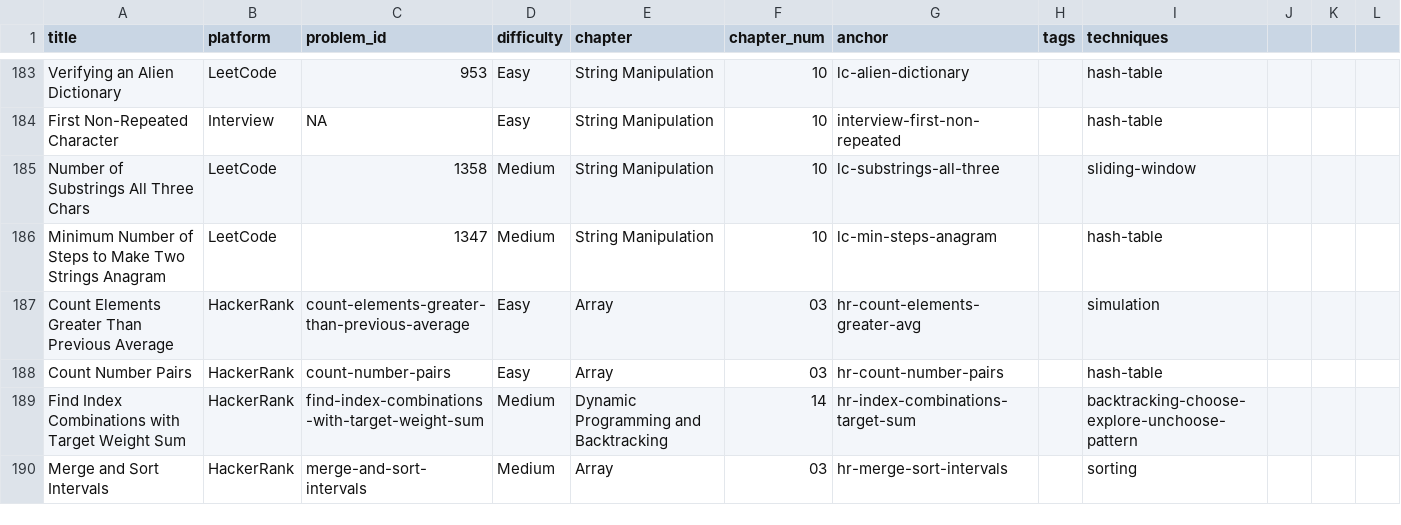
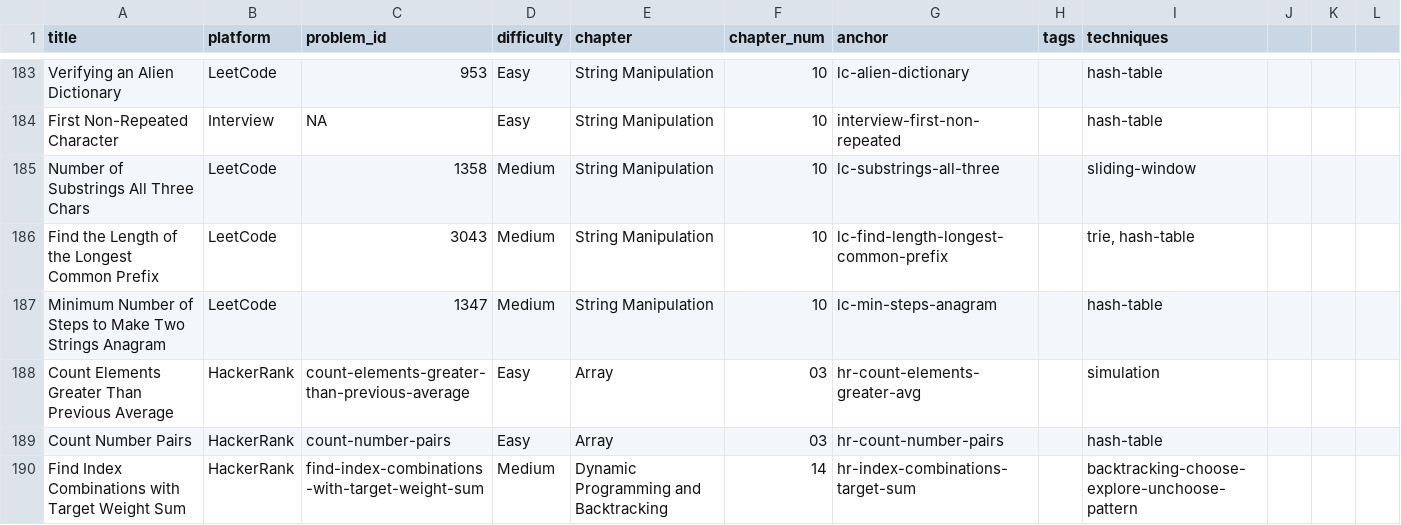
Before and after one commit to mcfongtw/CodingInterview, a CSV file: problems_data.csv, drawn as a sheet; only a part is shown, gaps mark what is left out; the shorter side is filled out with more unchanged rows; the diff names each change by its address in the sheet, - before the commit and + after, or states it on an @@ line.

Commit message:
Refactor LeetCode 14 and add LeetCode 3043
- Refactor Java solution for Longest Common Prefix (LeetCode 14) and add Go implementation
- Implement Hash Set approach for Find the Length of the Longest Common Prefix (LeetCode 3043) in Java and Go
- Provide detailed walkthrough, complexity analysis, and visual step-by-step for the new problem
- Update 10-string-manipulation-02-leetcode.Rmd with the refactored and new problem sections
- Update problems_data.csv with the new entry for LeetCode 3043

```diff
--- a/problems_data.csv
+++ b/problems_data.csv
+row 186: Find the Length of the Longest Common Prefix | LeetCode | 3043 | Medium | String Manipulation | 10 | lc-find-length-longest-common-prefix |  | trie, hash-table
```
Also changed, not shown: 1 other file.
